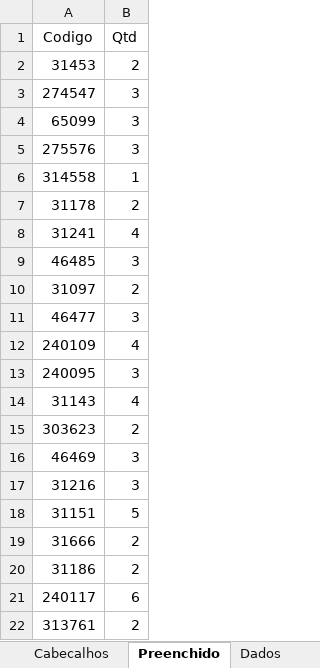
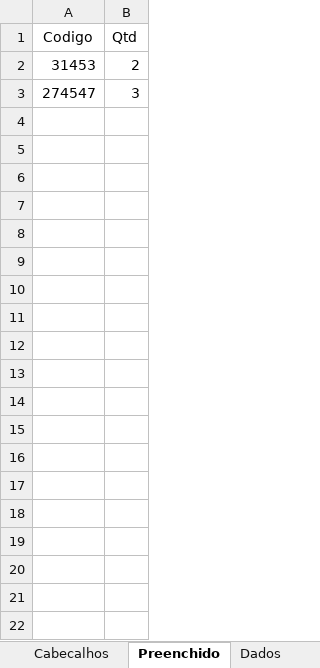
Before and after one commit to PauloVinicius02131/Python-RPA-InserirDadosnoERP, an Excel workbook: entrada/dadosEntrada.xlsx, sheet Preenchido, drawn as a sheet; only a part is shown; values as stored, in another font and other column widths than the file's, no borders; the diff covers the shown part only; the diff names each change by its address in the sheet, - before the commit and + after, or states it on an @@ line.

```diff
--- a/entrada/dadosEntrada.xlsx (sheet Preenchido)
+++ b/entrada/dadosEntrada.xlsx (sheet Preenchido)
-row 4: 65099 | 3
-row 5: 275576 | 3
-row 6: 314558 | 1
-row 7: 31178 | 2
-row 8: 31241 | 4
-row 9: 46485 | 3
-row 10: 31097 | 2
-row 11: 46477 | 3
-row 12: 240109 | 4
-row 13: 240095 | 3
-row 14: 31143 | 4
-row 15: 303623 | 2
-row 16: 46469 | 3
-row 17: 31216 | 3
-row 18: 31151 | 5
-row 19: 31666 | 2
-row 20: 31186 | 2
-row 21: 240117 | 6
-row 22: 313761 | 2
```
Also changed, not shown: 124 removed rows elsewhere in this sheet, sheet Dados, 3 other files.
